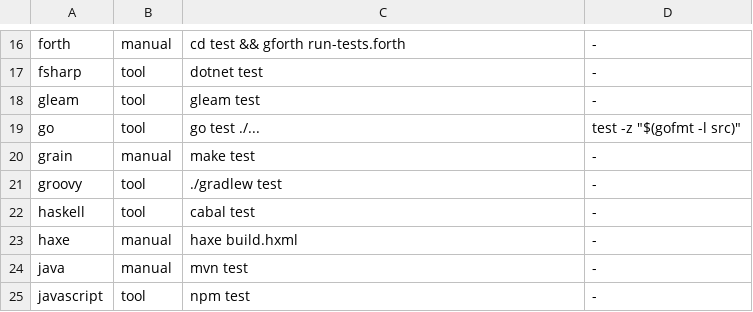
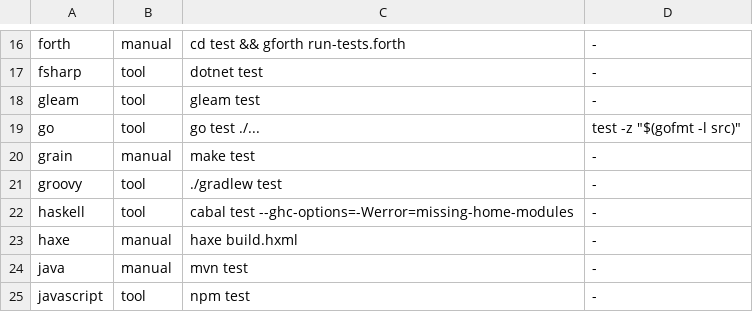
Before and after one commit to yorche3/programming_languages, a TSV file: scripts/data/languages.tsv, drawn as a sheet; only a part is shown, gaps mark what is left out.

```diff
--- a/scripts/data/languages.tsv
+++ b/scripts/data/languages.tsv
@@ -21,3 +21,3 @@ grain	manual	make test	-
 groovy	tool	./gradlew test	-
-haskell	tool	cabal test	-
+haskell	tool	cabal test --ghc-options=-Werror=missing-home-modules	-
 haxe	manual	haxe build.hxml	-
```
Also changed, not shown: 5 other files.
